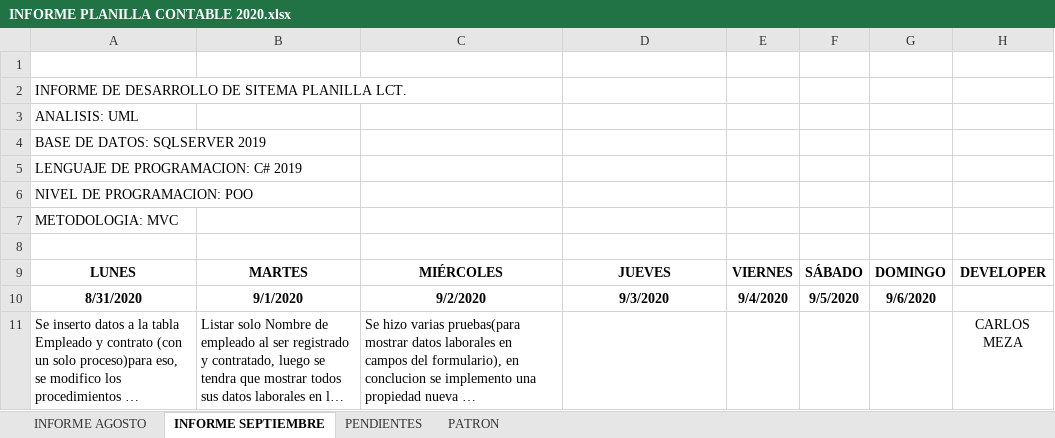
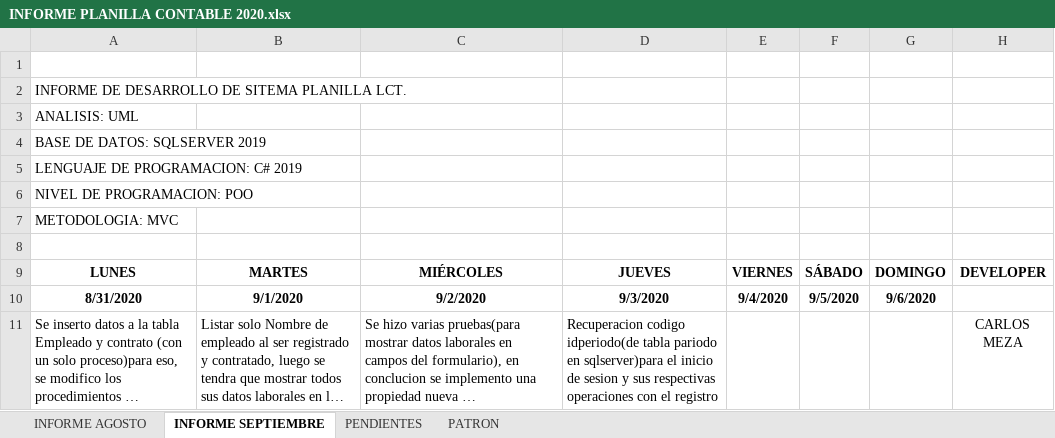
Before and after one commit to lctsistemas/PLANILLACONTABLE, an Excel workbook: INFORME/INFORME PLANILLA CONTABLE 2020.xlsx, sheet INFORME SEPTIEMBRE, drawn as a sheet; long unchanged cells end in …; values as stored, in another font and other column widths than the file's, no borders; table styles not drawn; the diff names each change by its address in the sheet, - before the commit and + after, or states it on an @@ line.

Commit message:
se recupero de sqlserver idperiodo en form login

```diff
--- a/INFORME/INFORME PLANILLA CONTABLE 2020.xlsx (sheet INFORME SEPTIEMBRE)
+++ b/INFORME/INFORME PLANILLA CONTABLE 2020.xlsx (sheet INFORME SEPTIEMBRE)
-D11: (empty)
+D11: Recuperacion codigo idperiodo(de tabla pariodo en sqlserver)para el inicio de sesion y sus respectivas operaciones con el registro
```
Also changed, not shown: 44 other files.
